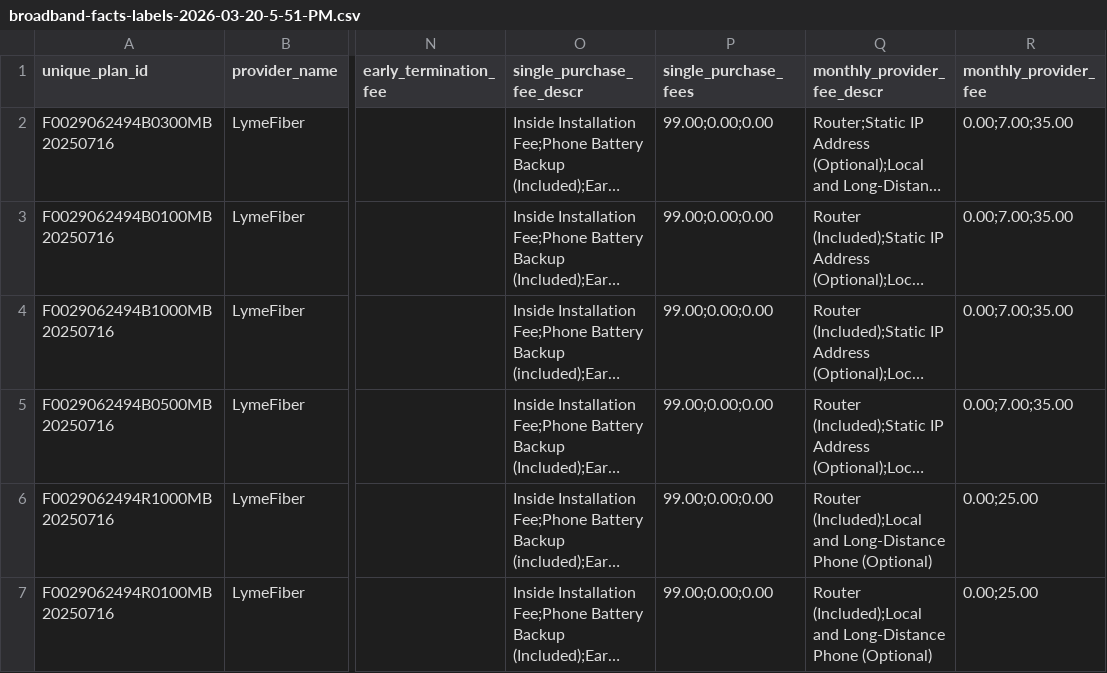
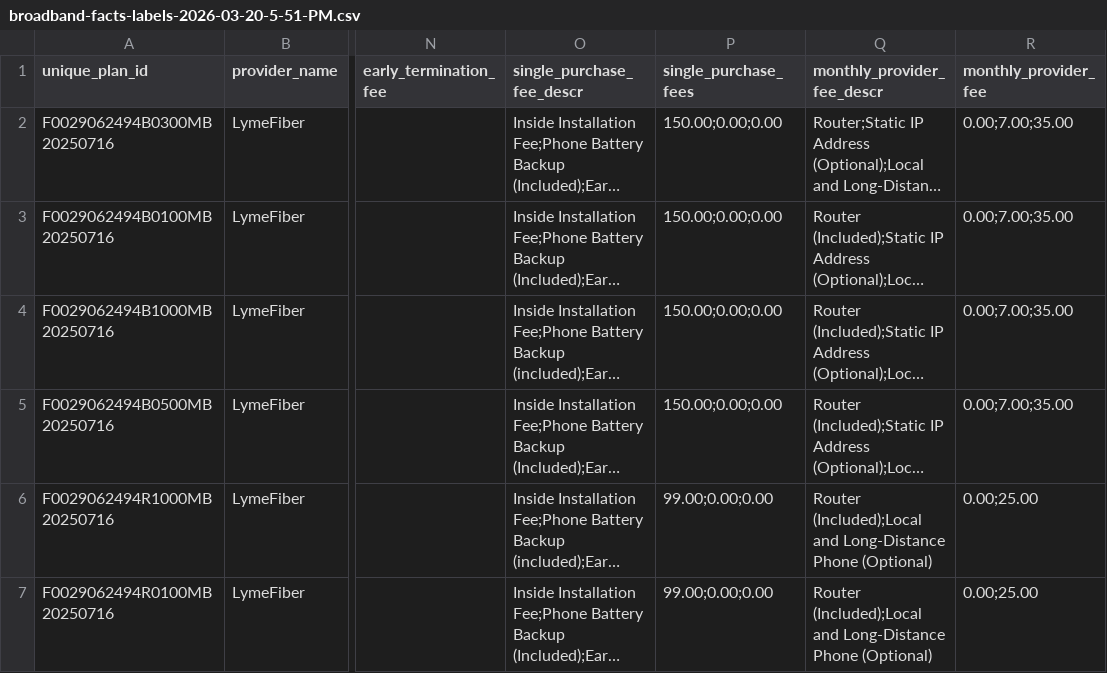
Before and after one commit to LymeFiber/lymefiber-site, a CSV file: public/documents/broadband-facts-labels-2026-03-20-5-51-PM.csv, drawn as a sheet; only a part is shown, gaps mark what is left out; long unchanged cells end in …; the diff names each change by its address in the sheet, - before the commit and + after, or states it on an @@ line.

```diff
--- a/public/documents/broadband-facts-labels-2026-03-20-5-51-PM.csv
+++ b/public/documents/broadband-facts-labels-2026-03-20-5-51-PM.csv
-P2:P5 (single_purchase_fees): 99.00;0.00;0.00
+P2:P5 (single_purchase_fees): 150.00;0.00;0.00
```
Also changed, not shown: 4 other files.
